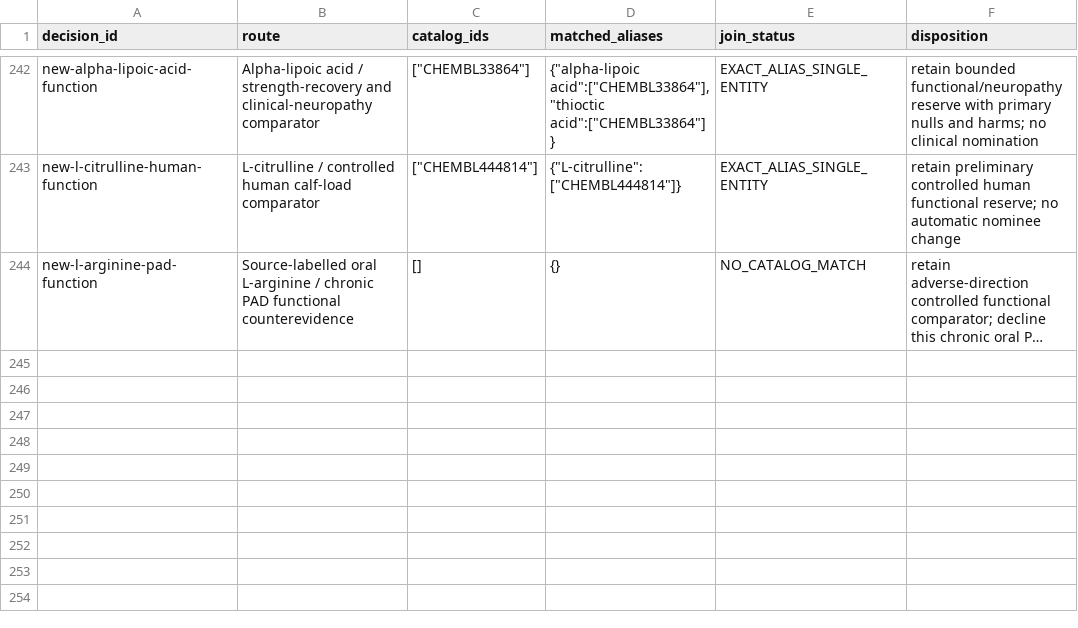
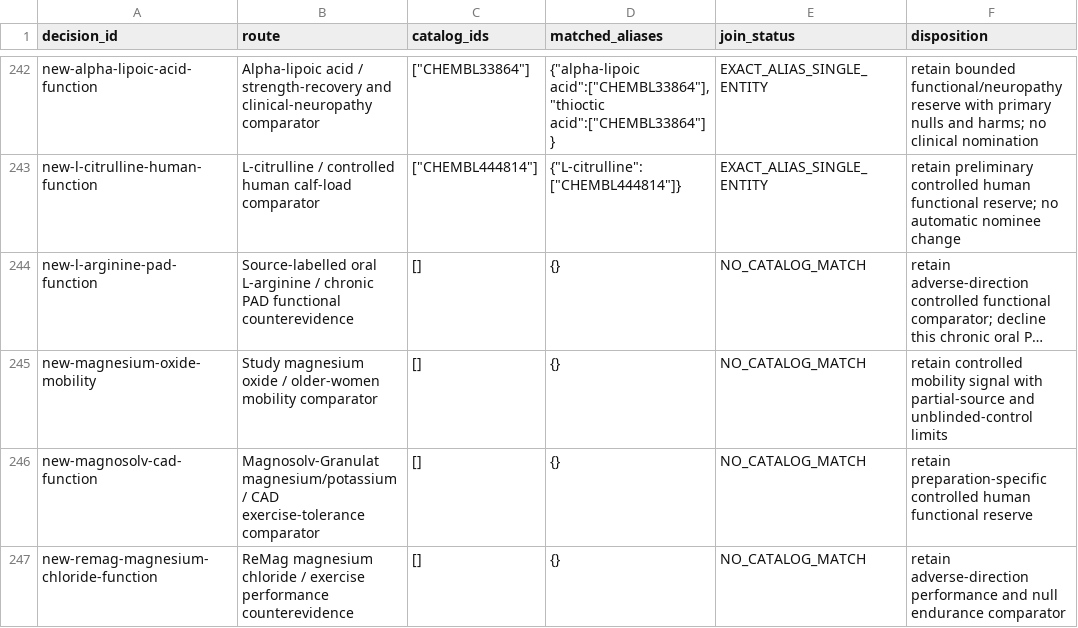
Before and after one commit to EternaPeptix/mva-hackathon, a TSV file: workflow/track2-drug-census/decision-alias-joins.tsv, drawn as a sheet; only a part is shown, gaps mark what is left out; long unchanged cells end in …; the diff names each change by its address in the sheet, - before the commit and + after, or states it on an @@ line.

Commit message:
Qualify distinct magnesium formulations and functional outcomes

```diff
--- a/workflow/track2-drug-census/decision-alias-joins.tsv
+++ b/workflow/track2-drug-census/decision-alias-joins.tsv
+row 245: new-magnesium-oxide-mobility | Study magnesium oxide / older-women mobility comparator | [] | {} | NO_CATALOG_MATCH | retain controlled mobility signal with partial-source and unblinded-control limits
+row 246: new-magnosolv-cad-function | Magnosolv-Granulat magnesium/potassium / CAD exercise-tolerance comparator | [] | {} | NO_CATALOG_MATCH | retain preparation-specific controlled human functional reserve
+row 247: new-remag-magnesium-chloride-function | ReMag magnesium chloride / exercise performance counterevidence | [] | {} | NO_CATALOG_MATCH | retain adverse-direction performance and null endurance comparator
```
Also changed, not shown: 24 other files.
